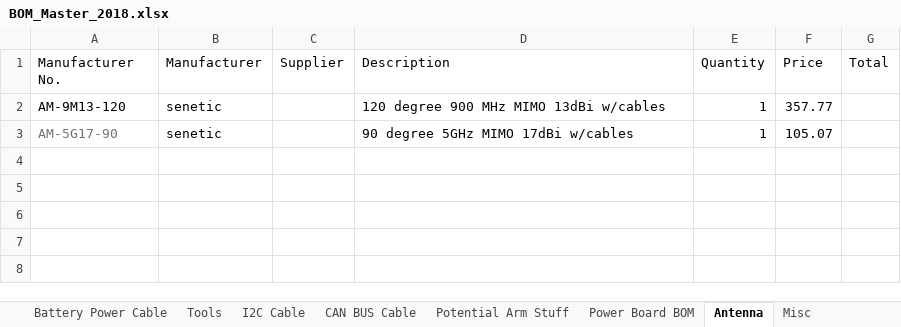
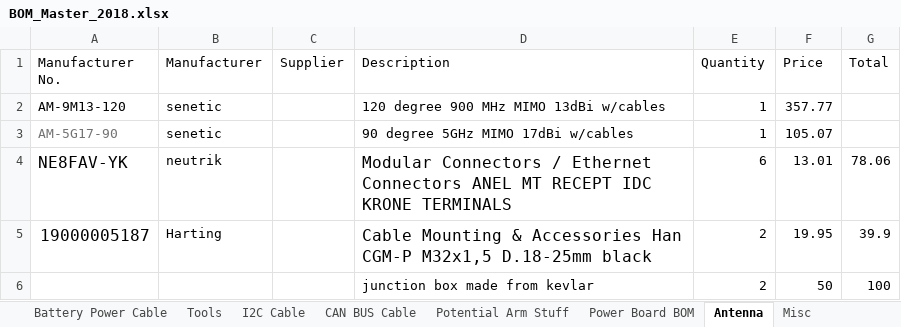
Before and after one commit to UofSSpaceTeam/rover-hardware, an Excel workbook: BOM/BOM_Master_2018.xlsx, sheet Antenna, drawn as a sheet; values as stored, in another font and other column widths than the file's, no borders; the diff names each change by its address in the sheet, - before the commit and + after, or states it on an @@ line.

```diff
--- a/BOM/BOM_Master_2018.xlsx (sheet Antenna)
+++ b/BOM/BOM_Master_2018.xlsx (sheet Antenna)
+row 4: NE8FAV-YK | neutrik |  | Modular Connectors / Ethernet Connectors ANEL MT RECEPT IDC KRONE TERMINALS | 6 | 13.01 | 78.06
+row 5: 19000005187 | Harting |  | Cable Mounting & Accessories Han CGM-P M32x1,5 D.18-25mm black | 2 | 19.95 | 39.9
+row 6:  |  |  | junction box made from kevlar | 2 | 50 | 100
```
Also changed, not shown: sheet Master Elec Box, sheet Arm Box BOM, sheet Drive Motor Cables, sheet Total Cost, sheet Battery Power Cable, formulas that keep their value, 8 other files.
